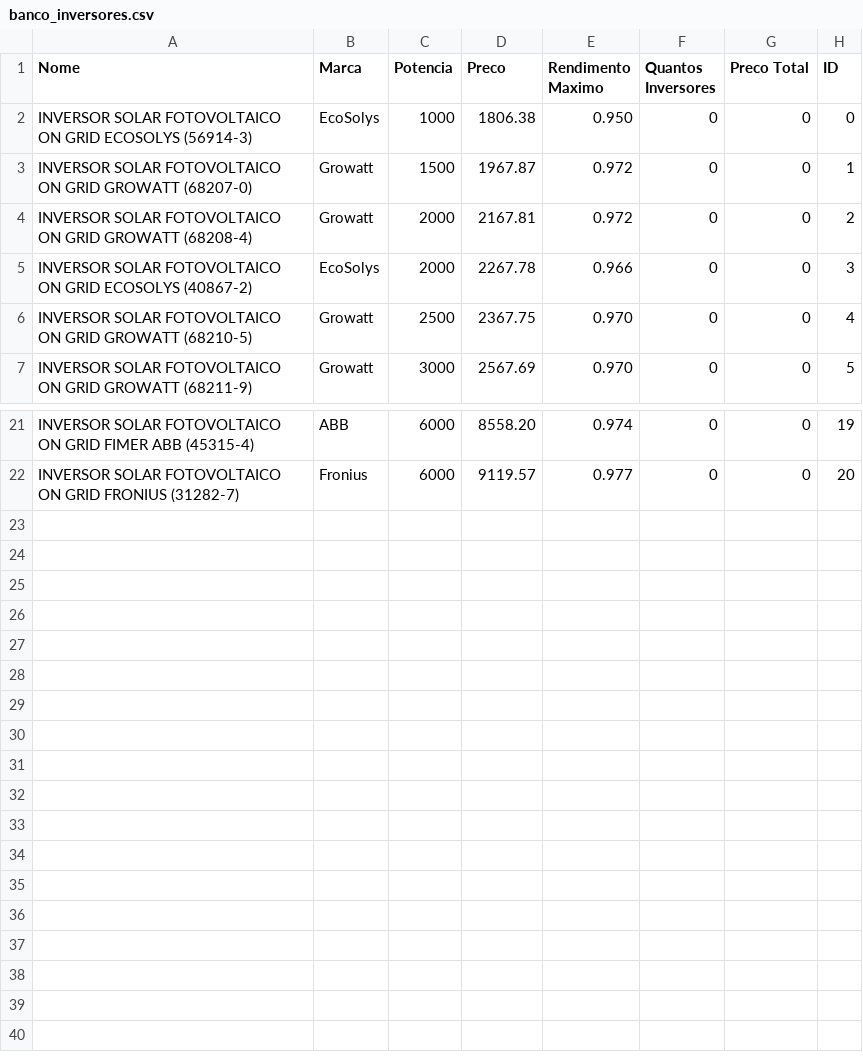
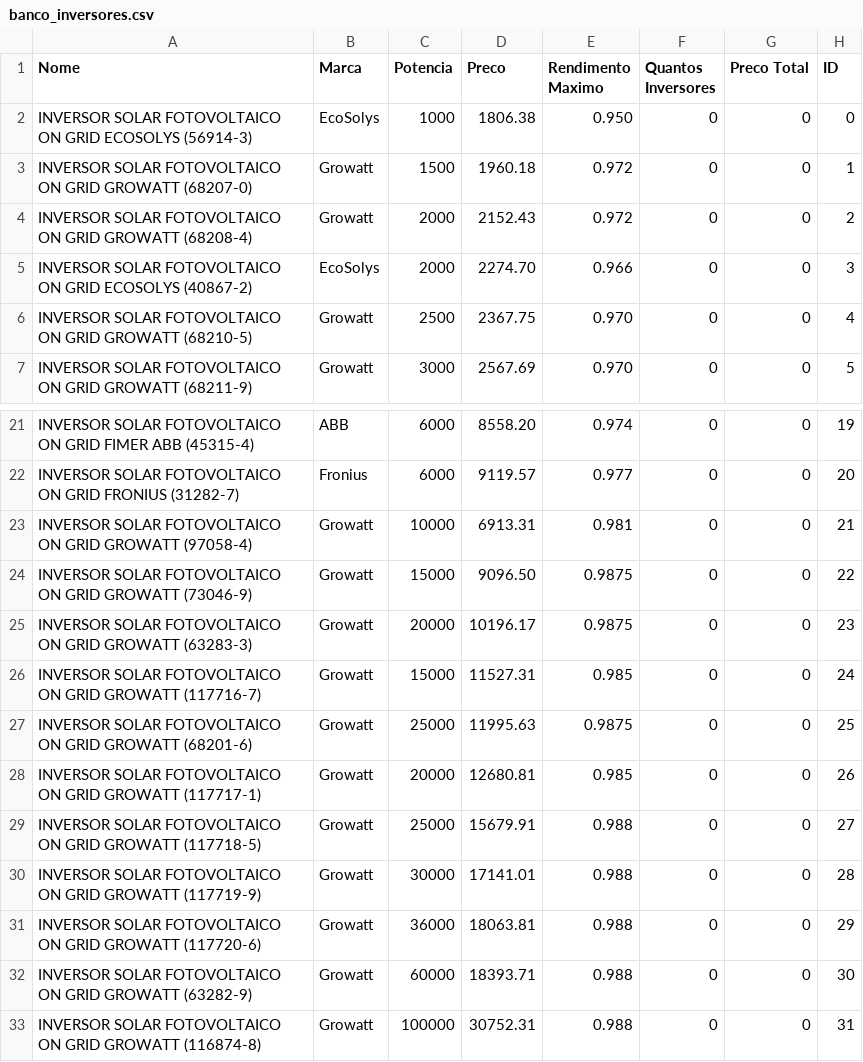
Before and after one commit to SolaresUfes/Solares-On, a CSV file: app/src/main/res/raw/banco_inversores.csv, drawn as a sheet; only a part is shown, gaps mark what is left out.

Commit message:
Atualização bd e strings com inversores maiores
Adicionados inversores da growatt bifásicos e trifásicos até 100kW

```diff
--- a/app/src/main/res/raw/banco_inversores.csv
+++ b/app/src/main/res/raw/banco_inversores.csv
@@ -2,5 +2,5 @@ Nome,Marca,Potencia,Preco,Rendimento Maximo,Quantos Inversores,Preco Total,ID
 INVERSOR SOLAR FOTOVOLTAICO ON GRID ECOSOLYS (56914-3),EcoSolys,1000,1806.38,0.950,0,0,0
-INVERSOR SOLAR FOTOVOLTAICO ON GRID GROWATT (68207-0),Growatt,1500,1967.87,0.972,0,0,1
-INVERSOR SOLAR FOTOVOLTAICO ON GRID GROWATT (68208-4),Growatt,2000,2167.81,0.972,0,0,2
-INVERSOR SOLAR FOTOVOLTAICO ON GRID ECOSOLYS (40867-2),EcoSolys,2000,2267.78,0.966,0,0,3
+INVERSOR SOLAR FOTOVOLTAICO ON GRID GROWATT (68207-0),Growatt,1500,1960.18,0.972,0,0,1
+INVERSOR SOLAR FOTOVOLTAICO ON GRID GROWATT (68208-4),Growatt,2000,2152.43,0.972,0,0,2
+INVERSOR SOLAR FOTOVOLTAICO ON GRID ECOSOLYS (40867-2),EcoSolys,2000,2274.70,0.966,0,0,3
 INVERSOR SOLAR FOTOVOLTAICO ON GRID GROWATT (68210-5),Growatt,2500,2367.75,0.970,0,0,4
@@ -22 +22,12 @@ INVERSOR SOLAR FOTOVOLTAICO ON GRID FIMER ABB (45315-4),ABB,6000,8558.20,0.974,0
 INVERSOR SOLAR FOTOVOLTAICO ON GRID FRONIUS (31282-7),Fronius,6000,9119.57,0.977,0,0,20
+INVERSOR SOLAR FOTOVOLTAICO ON GRID GROWATT (97058-4),Growatt,10000,6913.31,0.981,0,0,21
+INVERSOR SOLAR FOTOVOLTAICO ON GRID GROWATT (73046-9),Growatt,15000,9096.50,0.9875,0,0,22
+INVERSOR SOLAR FOTOVOLTAICO ON GRID GROWATT (63283-3),Growatt,20000,10196.17,0.9875,0,0,23
+INVERSOR SOLAR FOTOVOLTAICO ON GRID GROWATT (117716-7),Growatt,15000,11527.31,0.985,0,0,24
+INVERSOR SOLAR FOTOVOLTAICO ON GRID GROWATT (68201-6),Growatt,25000,11995.63,0.9875,0,0,25
+INVERSOR SOLAR FOTOVOLTAICO ON GRID GROWATT (117717-1),Growatt,20000,12680.81,0.985,0,0,26
+INVERSOR SOLAR FOTOVOLTAICO ON GRID GROWATT (117718-5),Growatt,25000,15679.91,0.988,0,0,27
+INVERSOR SOLAR FOTOVOLTAICO ON GRID GROWATT (117719-9),Growatt,30000,17141.01,0.988,0,0,28
+INVERSOR SOLAR FOTOVOLTAICO ON GRID GROWATT (117720-6),Growatt,36000,18063.81,0.988,0,0,29
+INVERSOR SOLAR FOTOVOLTAICO ON GRID GROWATT (63282-9),Growatt,60000,18393.71,0.988,0,0,30
+INVERSOR SOLAR FOTOVOLTAICO ON GRID GROWATT (116874-8),Growatt,100000,30752.31,0.988,0,0,31
```
Also changed, not shown: 1 other file.
